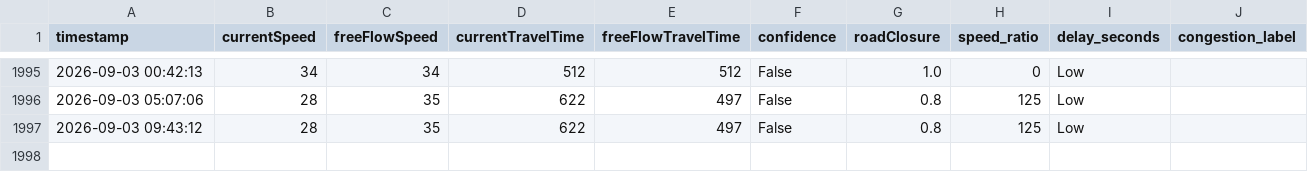
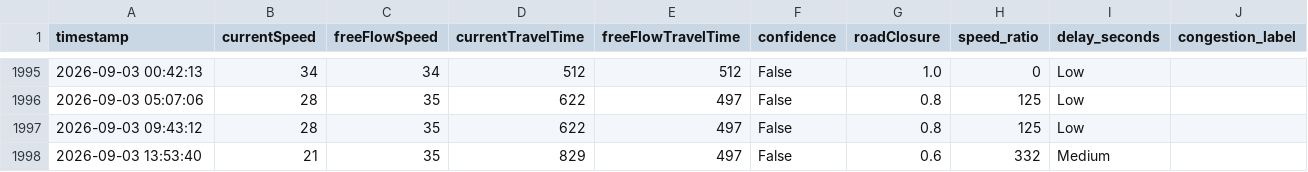
Before and after one commit to angel-2006/traffic-congestion-digital-twin, a CSV file: data/tomtom_traffic.csv, drawn as a sheet; only a part is shown, gaps mark what is left out.

```diff
--- a/data/tomtom_traffic.csv
+++ b/data/tomtom_traffic.csv
@@ -1997 +1997,2 @@ timestamp,currentSpeed,freeFlowSpeed,currentTravelTime,freeFlowTravelTime,confid
 2026-09-03 09:43:12,28,35,622,497,False,0.8,125,Low
+2026-09-03 13:53:40,21,35,829,497,False,0.6,332,Medium
```
Also changed, not shown: data/tomtom_training_data.csv.
